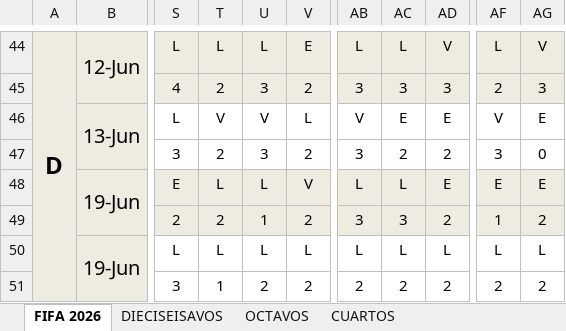
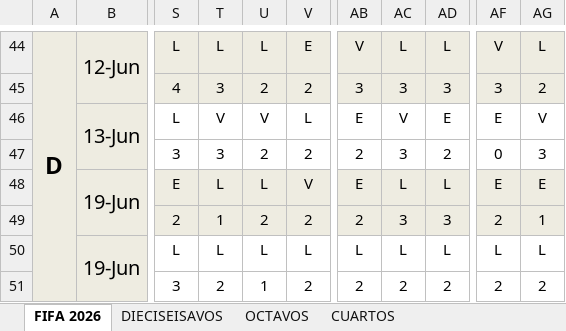
Before and after one commit to limondeagua-svg/Quiniela-World-Cup-Mexico-2026-trabajo, an Excel workbook: Copa del Mundo-2026 trabajo.xlsx, sheet FIFA 2026, drawn as a sheet; only a part is shown, gaps mark what is left out; values as stored, in another font and other column widths than the file's, no borders; charts and pictures not drawn; the diff covers the shown part only; the diff names each change by its address in the sheet, - before the commit and + after, or states it on an @@ line.

```diff
--- a/Copa del Mundo-2026 trabajo.xlsx (sheet FIFA 2026)
+++ b/Copa del Mundo-2026 trabajo.xlsx (sheet FIFA 2026)
-AB44: L
+AB44: V
-AD44: V
+AD44: L
-AF44: L
+AF44: V
-AG44: V
+AG44: L
-T45: 2
+T45: 3
-U45: 3
+U45: 2
-AF45: 2
+AF45: 3
-AG45: 3
+AG45: 2
-AB46: V
+AB46: E
-AC46: E
+AC46: V
-AF46: V
+AF46: E
-AG46: E
+AG46: V
-T47: 2
+T47: 3
-U47: 3
+U47: 2
-AB47: 3
+AB47: 2
-AC47: 2
+AC47: 3
-AF47: 3
+AF47: 0
-AG47: 0
+AG47: 3
-AB48: L
+AB48: E
-AD48: E
+AD48: L
-T49: 2
+T49: 1
-U49: 1
+U49: 2
-AB49: 3
+AB49: 2
-AD49: 2
+AD49: 3
-AF49: 1
+AF49: 2
-AG49: 2
+AG49: 1
-T51: 1
+T51: 2
-U51: 2
+U51: 1
```
Also changed, not shown: 1 added row, 1 removed row, 460 edited cells and cell formats elsewhere in this sheet, hidden cells.
